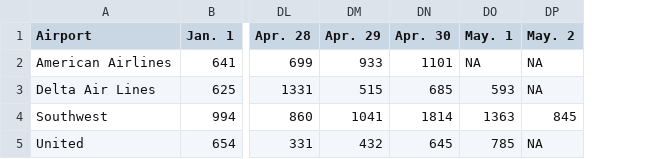
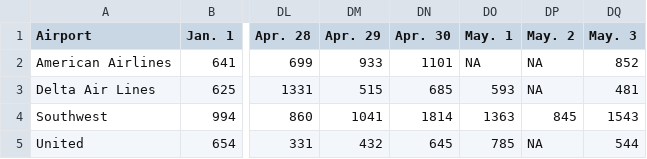
Before and after one commit to susiewebb/airline-delays, a CSV file: toupdate/airline_delayed.csv, drawn as a sheet; only a part is shown, gaps mark what is left out; the diff names each change by its address in the sheet, - before the commit and + after, or states it on an @@ line.

```diff
--- a/toupdate/airline_delayed.csv
+++ b/toupdate/airline_delayed.csv
+column DQ (May. 3), rows 2-5: 852 | 481 | 1543 | 544
```
Also changed, not shown: toupdate/airline_canceled.csv, toupdate/airline_canceled_per.csv, 2 other files.
